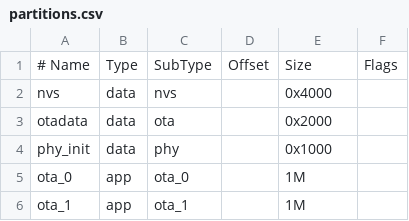
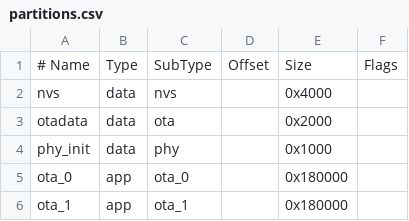
Before and after one commit to svenbieg/Esp, a CSV file: Configuration/partitions.csv, drawn as a sheet.

```diff
--- a/Configuration/partitions.csv
+++ b/Configuration/partitions.csv
@@ -4,3 +4,3 @@ otadata,  data, ota,     ,        0x2000,
 phy_init, data, phy,     ,        0x1000,
-ota_0,    app,  ota_0,   ,        1M,
-ota_1,    app,  ota_1,   ,        1M,
+ota_0,    app,  ota_0,   ,        0x180000,
+ota_1,    app,  ota_1,   ,        0x180000,
```
Also changed, not shown: 20 other files.
